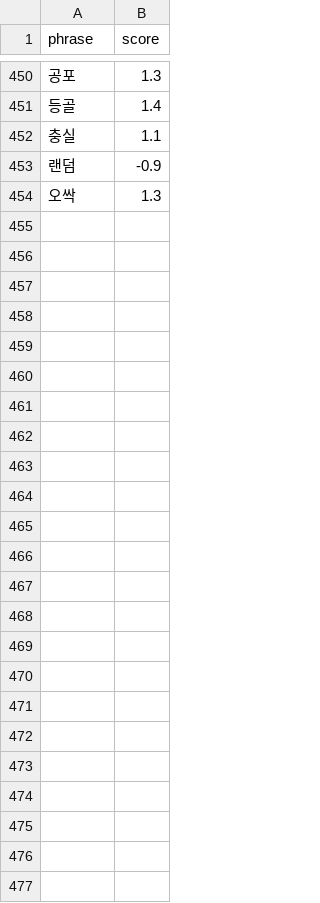
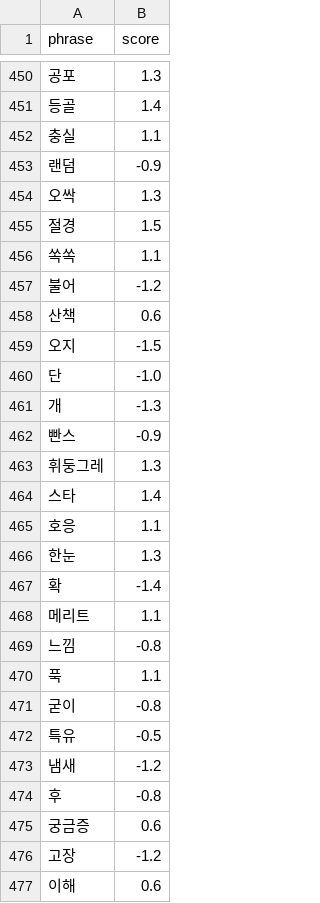
Before and after one commit to ericyum/tour_agent, a CSV file: dic/sentiment_nouns.csv, drawn as a sheet; only a part is shown, gaps mark what is left out.

```diff
--- a/dic/sentiment_nouns.csv
+++ b/dic/sentiment_nouns.csv
@@ -454 +454,24 @@ phrase,score
 오싹,1.3
+절경,1.5
+쏙쏙,1.1
+불어,-1.2
+산책,0.6
+오지,-1.5
+단,-1.0
+개,-1.3
+빤스,-0.9
+휘둥그레,1.3
+스타,1.4
+호응,1.1
+한눈,1.3
+확,-1.4
+메리트,1.1
+느낌,-0.8
+푹,1.1
+굳이,-0.8
+특유,-0.5
+냄새,-1.2
+후,-0.8
+궁금증,0.6
+고장,-1.2
+이해,0.6
```
Also changed, not shown: dic/adjectives.csv, dic/adverbs.csv, 2 other files.
